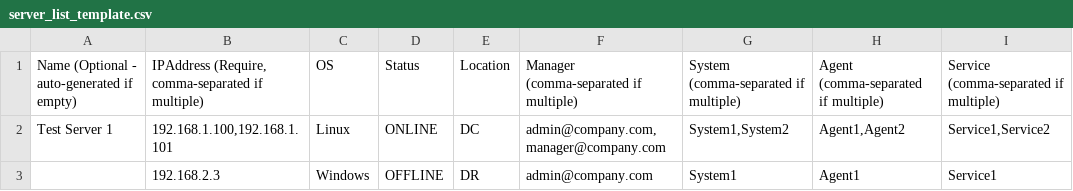
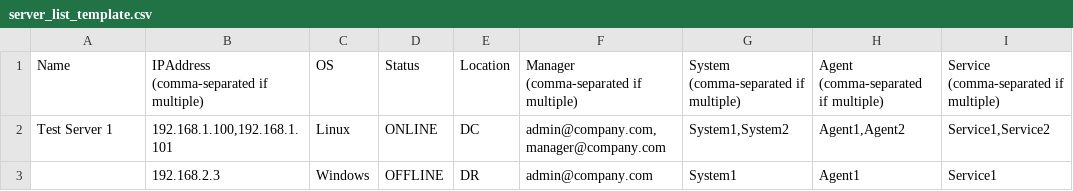
Before and after one commit to vietcf/open-asm, a CSV file: public/files/server_list_template.csv, drawn as a sheet; only a part is shown; the diff names each change by its address in the sheet, - before the commit and + after, or states it on an @@ line.

```diff
--- a/public/files/server_list_template.csv
+++ b/public/files/server_list_template.csv
-A1: Name (Optional - auto-generated if empty)
+A1: Name
-B1: IPAddress (Require, comma-separated if multiple)
+B1: IPAddress (comma-separated if multiple)
```
Also changed, not shown: public/files/contact_list_template.csv, public/files/ipaddress_list_template.csv, 38 other files.
